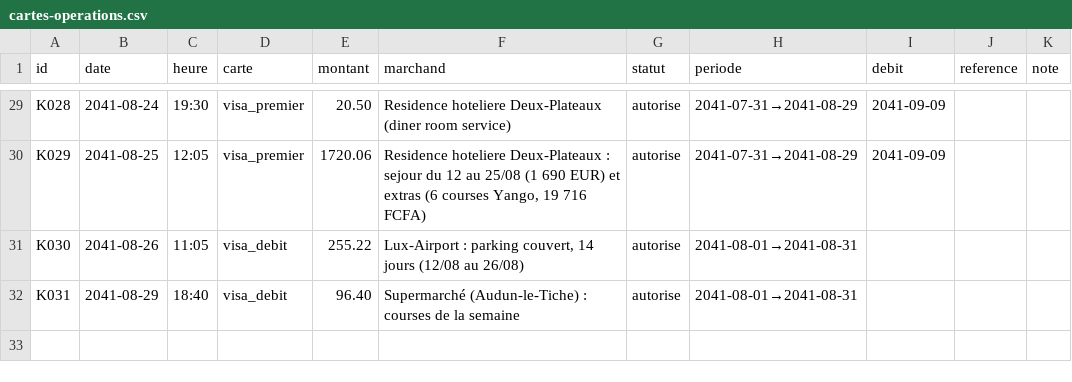
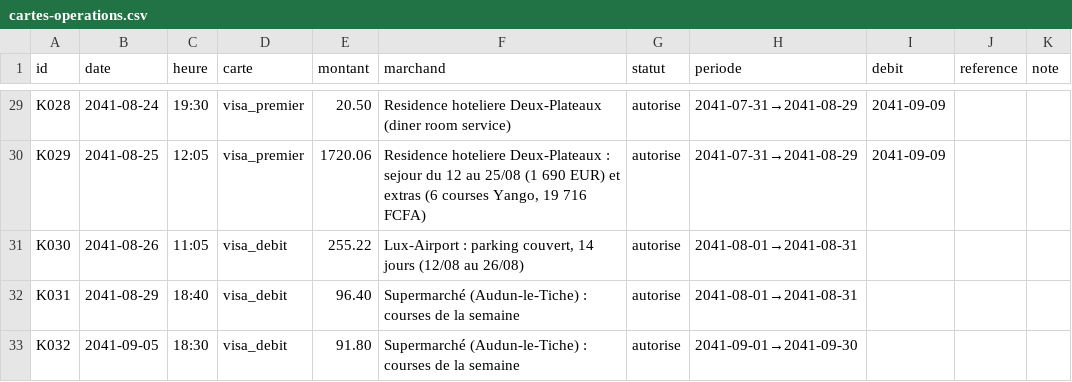
Before and after one commit to ossimiossimiwilliam10-cyber/simulation-william, a CSV file: etat/cartes-operations.csv, drawn as a sheet; only a part is shown, gaps mark what is left out.

```diff
--- a/etat/cartes-operations.csv
+++ b/etat/cartes-operations.csv
@@ -32 +32,2 @@ K030;2041-08-26;11:05;visa_debit;255.22;Lux-Airport : parking couvert, 14 jours
 K031;2041-08-29;18:40;visa_debit;96.40;Supermarché (Audun-le-Tiche) : courses de la semaine;autorise;2041-08-01→2041-08-31;;;
+K032;2041-09-05;18:30;visa_debit;91.80;Supermarché (Audun-le-Tiche) : courses de la semaine;autorise;2041-09-01→2041-09-30;;;
```
Also changed, not shown: etat/agenda.csv, etat/corps.csv, 31 other files.
